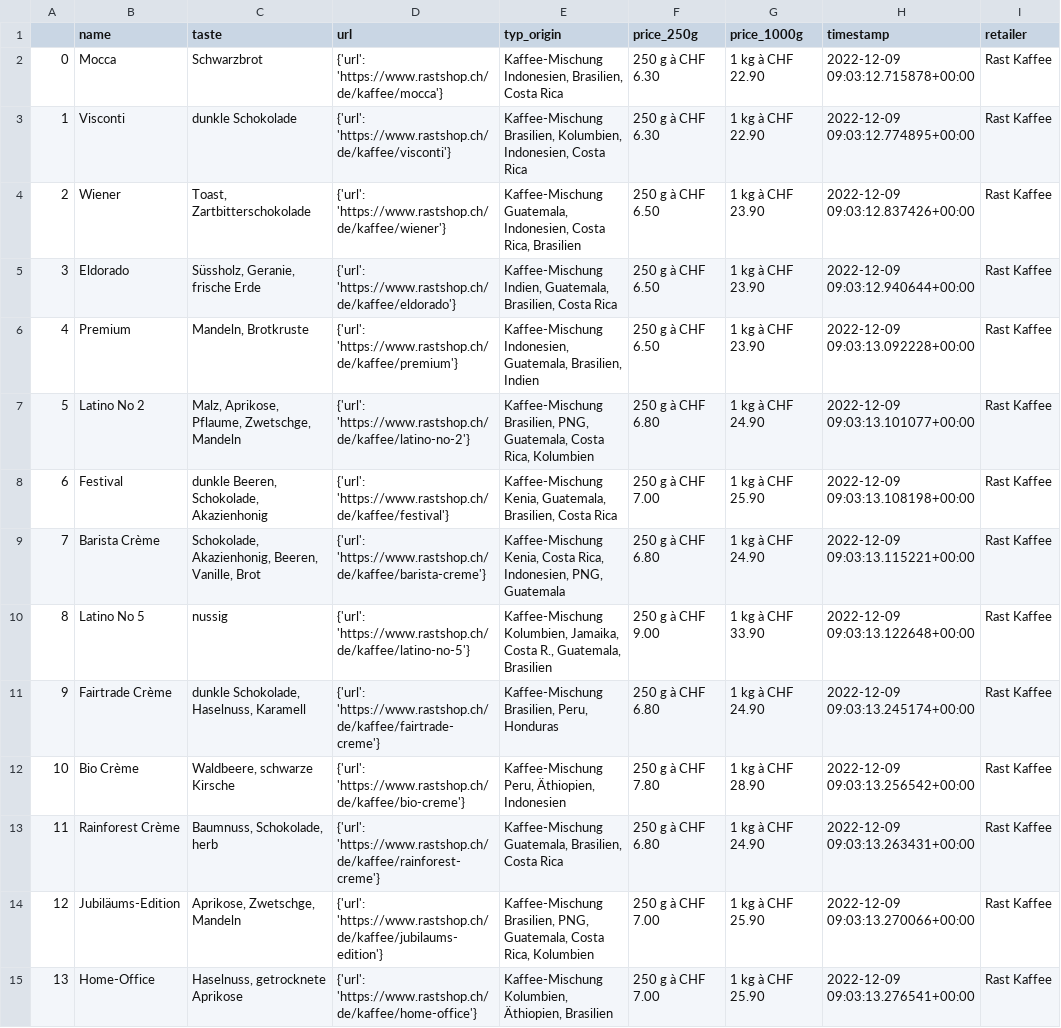
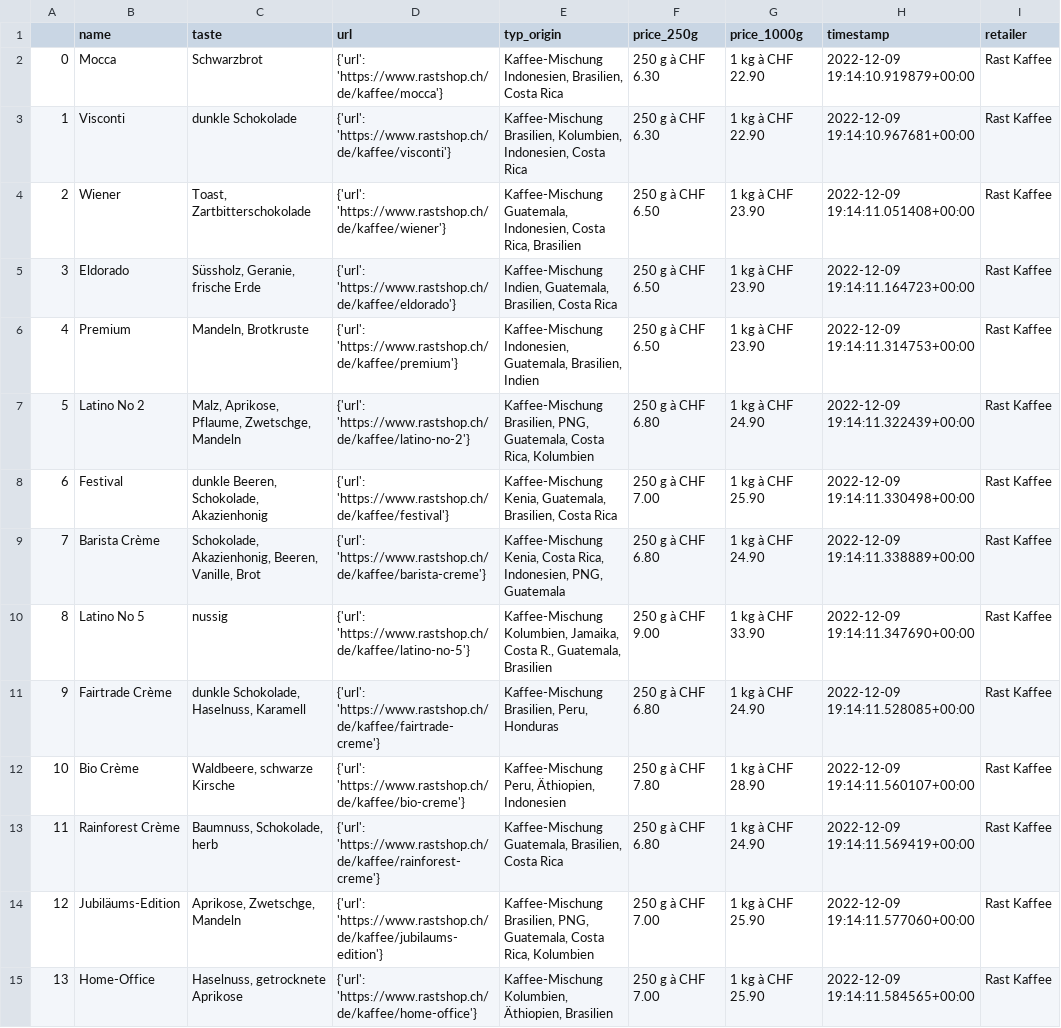
Before and after one commit to mr467/rastscrapping, a CSV file: coffee_raw_wayback_1.csv, drawn as a sheet; only a part is shown; the diff covers the shown part only; the diff names each change by its address in the sheet, - before the commit and + after, or states it on an @@ line.

```diff
--- a/coffee_raw_wayback_1.csv
+++ b/coffee_raw_wayback_1.csv
-H2 (timestamp): 2022-12-09 09:03:12.715878+00:00
+H2 (timestamp): 2022-12-09 19:14:10.919879+00:00
-H3 (timestamp): 2022-12-09 09:03:12.774895+00:00
+H3 (timestamp): 2022-12-09 19:14:10.967681+00:00
-H4 (timestamp): 2022-12-09 09:03:12.837426+00:00
+H4 (timestamp): 2022-12-09 19:14:11.051408+00:00
-H5 (timestamp): 2022-12-09 09:03:12.940644+00:00
+H5 (timestamp): 2022-12-09 19:14:11.164723+00:00
-H6 (timestamp): 2022-12-09 09:03:13.092228+00:00
+H6 (timestamp): 2022-12-09 19:14:11.314753+00:00
-H7 (timestamp): 2022-12-09 09:03:13.101077+00:00
+H7 (timestamp): 2022-12-09 19:14:11.322439+00:00
-H8 (timestamp): 2022-12-09 09:03:13.108198+00:00
+H8 (timestamp): 2022-12-09 19:14:11.330498+00:00
-H9 (timestamp): 2022-12-09 09:03:13.115221+00:00
+H9 (timestamp): 2022-12-09 19:14:11.338889+00:00
-H10 (timestamp): 2022-12-09 09:03:13.122648+00:00
+H10 (timestamp): 2022-12-09 19:14:11.347690+00:00
-H11 (timestamp): 2022-12-09 09:03:13.245174+00:00
+H11 (timestamp): 2022-12-09 19:14:11.528085+00:00
-H12 (timestamp): 2022-12-09 09:03:13.256542+00:00
+H12 (timestamp): 2022-12-09 19:14:11.560107+00:00
-H13 (timestamp): 2022-12-09 09:03:13.263431+00:00
+H13 (timestamp): 2022-12-09 19:14:11.569419+00:00
-H14 (timestamp): 2022-12-09 09:03:13.270066+00:00
+H14 (timestamp): 2022-12-09 19:14:11.577060+00:00
-H15 (timestamp): 2022-12-09 09:03:13.276541+00:00
+H15 (timestamp): 2022-12-09 19:14:11.584565+00:00
```
Also changed, not shown: 46 edited cells elsewhere in this file, coffee_cleaned_wayback_0.csv, coffee_raw_rast_0.csv, 6 other files.
